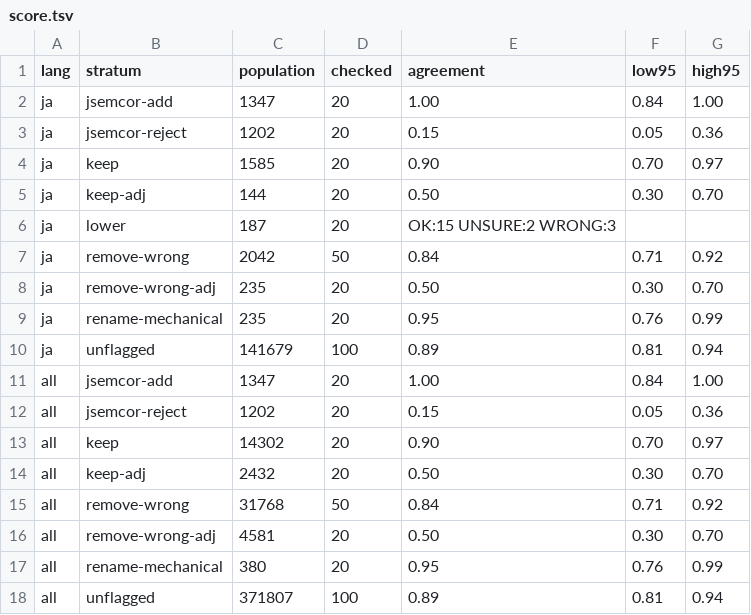
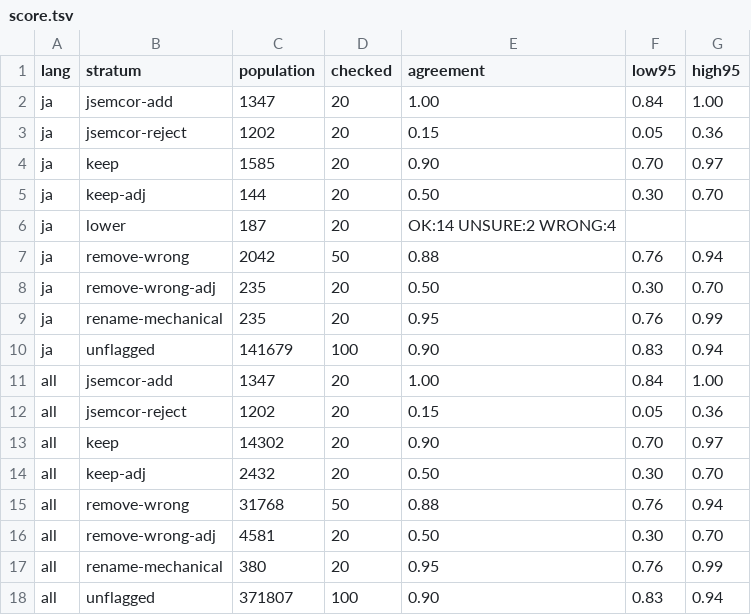
Before and after one commit to bond-lab/NTUMC, a TSV file: docs/quality-sample/spot-check/key/score.tsv, drawn as a sheet.

```diff
--- a/docs/quality-sample/spot-check/key/score.tsv
+++ b/docs/quality-sample/spot-check/key/score.tsv
@@ -5,7 +5,7 @@ ja	keep	1585	20	0.90	0.70	0.97
 ja	keep-adj	144	20	0.50	0.30	0.70
-ja	lower	187	20	OK:15 UNSURE:2 WRONG:3		
-ja	remove-wrong	2042	50	0.84	0.71	0.92
+ja	lower	187	20	OK:14 UNSURE:2 WRONG:4		
+ja	remove-wrong	2042	50	0.88	0.76	0.94
 ja	remove-wrong-adj	235	20	0.50	0.30	0.70
 ja	rename-mechanical	235	20	0.95	0.76	0.99
-ja	unflagged	141679	100	0.89	0.81	0.94
+ja	unflagged	141679	100	0.90	0.83	0.94
 all	jsemcor-add	1347	20	1.00	0.84	1.00
@@ -14,5 +14,5 @@ all	keep	14302	20	0.90	0.70	0.97
 all	keep-adj	2432	20	0.50	0.30	0.70
-all	remove-wrong	31768	50	0.84	0.71	0.92
+all	remove-wrong	31768	50	0.88	0.76	0.94
 all	remove-wrong-adj	4581	20	0.50	0.30	0.70
 all	rename-mechanical	380	20	0.95	0.76	0.99
-all	unflagged	371807	100	0.89	0.81	0.94
+all	unflagged	371807	100	0.90	0.83	0.94
```
Also changed, not shown: docs/quality-sample/calibration/score.tsv, 6 other files.
